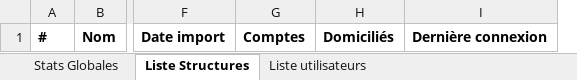
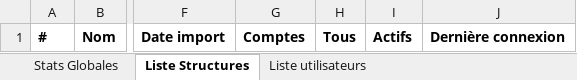
Before and after one commit to SocialGouv/domifa, an Excel workbook: packages/backend/src/excel/_templates/export-stats-deploiement.xlsx, sheet Liste Structures, drawn as a sheet; only a part is shown, gaps mark what is left out; values as stored, in another font and other column widths than the file's, no borders; removed rows and columns are numbered as before the commit, all else as after; the diff names each change by its address in the sheet, - before the commit and + after, or states it on an @@ line.

Commit message:
feat(STATS_DOMIFA): renommage et ajout colonne dans page + export #1295

```diff
--- a/packages/backend/src/excel/_templates/export-stats-deploiement.xlsx (sheet Liste Structures)
+++ b/packages/backend/src/excel/_templates/export-stats-deploiement.xlsx (sheet Liste Structures)
-column H, row 1: Domiciliés
+column H, row 1: Tous
+column I, row 1: Actifs
```
Also changed, not shown: 8 other files.
